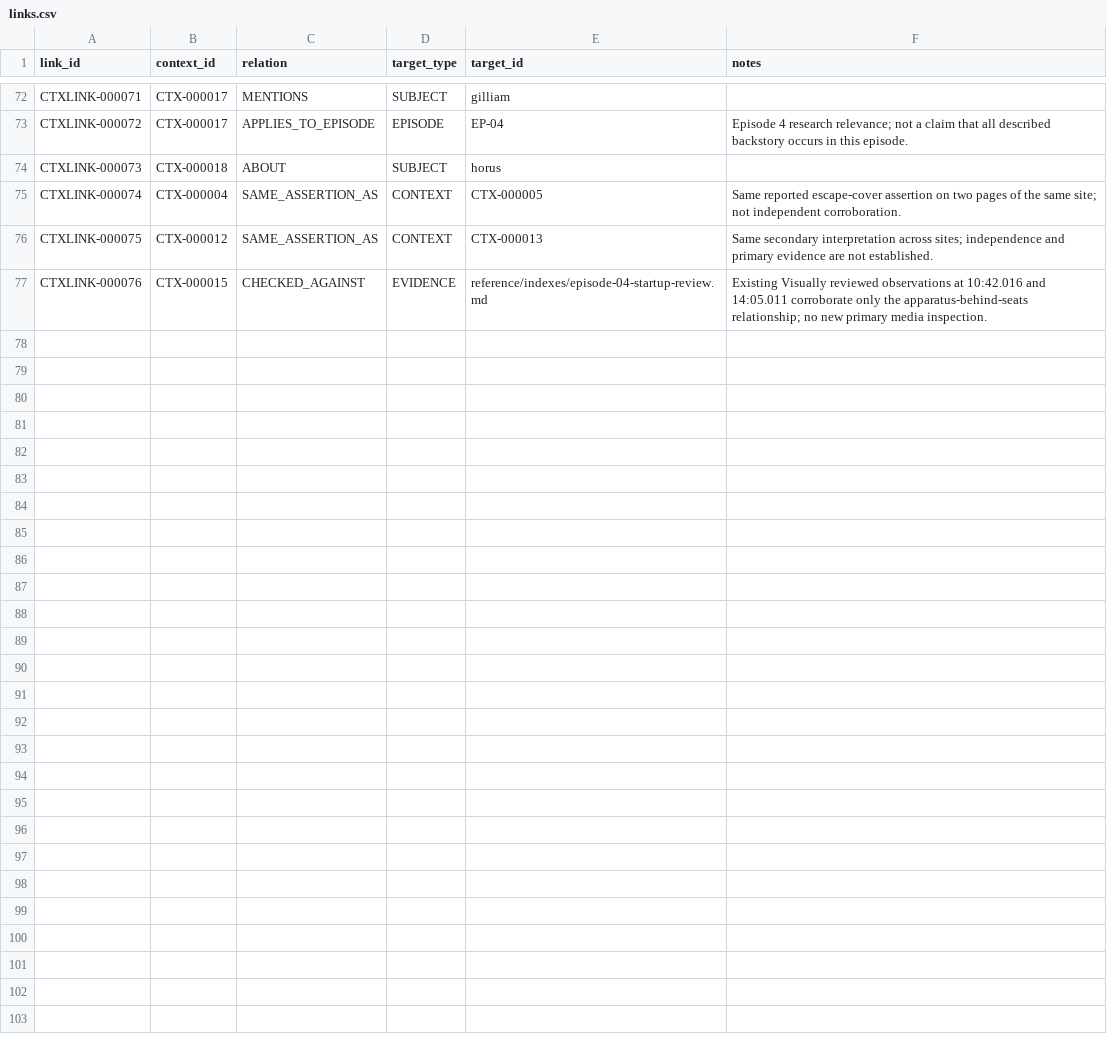
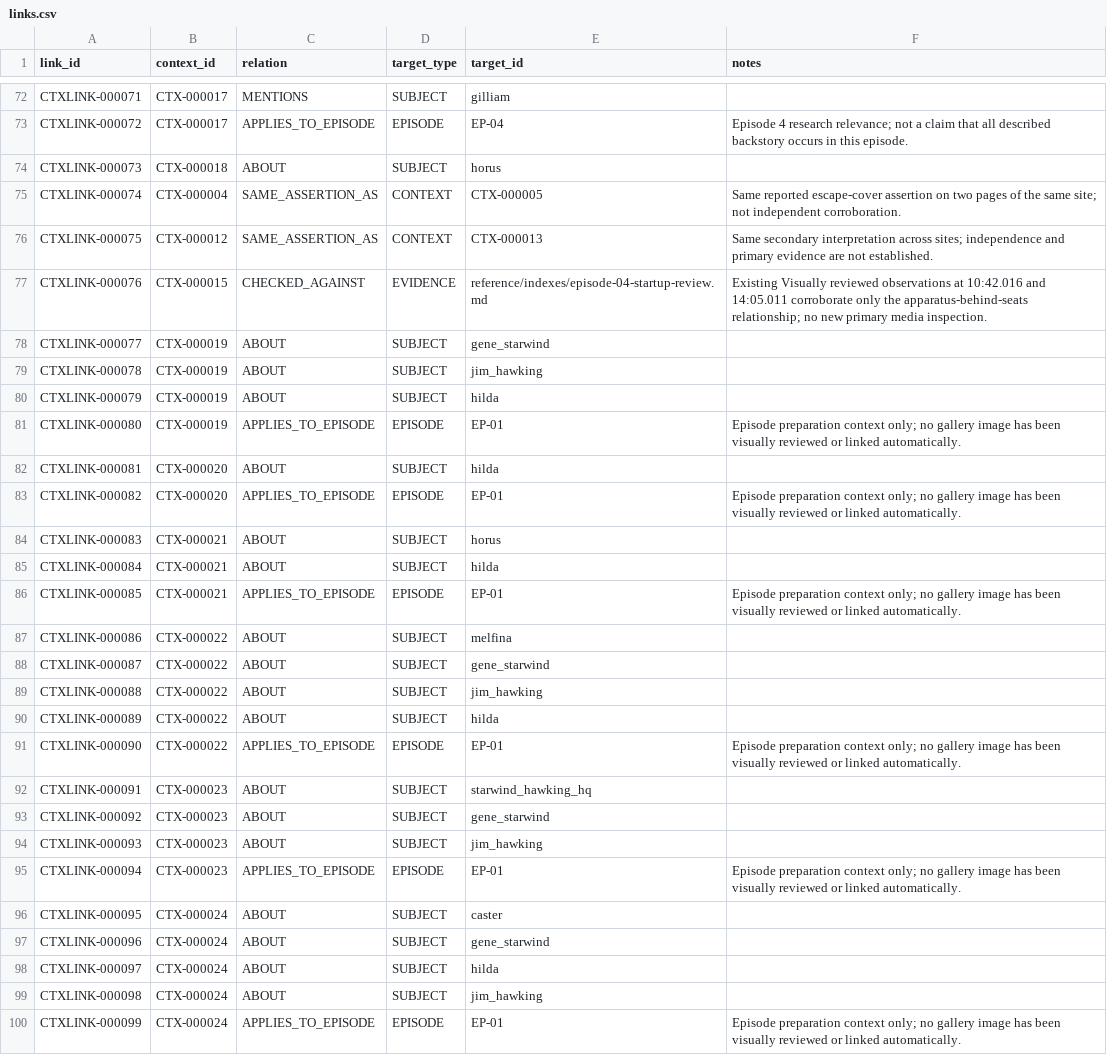
Before and after one commit to Phishinabowl/Outlaw-Star-Sim, a CSV file: reference/indexes/context/links.csv, drawn as a sheet; only a part is shown, gaps mark what is left out.

```diff
--- a/reference/indexes/context/links.csv
+++ b/reference/indexes/context/links.csv
@@ -77 +77,24 @@ CTXLINK-000075,CTX-000012,SAME_ASSERTION_AS,CONTEXT,CTX-000013,Same secondary in
 CTXLINK-000076,CTX-000015,CHECKED_AGAINST,EVIDENCE,reference/indexes/episode-04-startup-review.md,Existing Visually reviewed observations at 10:42.016 and 14:05.011 corroborate only the apparatus-behind-seats relationship; no new primary media inspection.
+CTXLINK-000077,CTX-000019,ABOUT,SUBJECT,gene_starwind,
+CTXLINK-000078,CTX-000019,ABOUT,SUBJECT,jim_hawking,
+CTXLINK-000079,CTX-000019,ABOUT,SUBJECT,hilda,
+CTXLINK-000080,CTX-000019,APPLIES_TO_EPISODE,EPISODE,EP-01,Episode preparation context only; no gallery image has been visually reviewed or linked automatically.
+CTXLINK-000081,CTX-000020,ABOUT,SUBJECT,hilda,
+CTXLINK-000082,CTX-000020,APPLIES_TO_EPISODE,EPISODE,EP-01,Episode preparation context only; no gallery image has been visually reviewed or linked automatically.
+CTXLINK-000083,CTX-000021,ABOUT,SUBJECT,horus,
+CTXLINK-000084,CTX-000021,ABOUT,SUBJECT,hilda,
+CTXLINK-000085,CTX-000021,APPLIES_TO_EPISODE,EPISODE,EP-01,Episode preparation context only; no gallery image has been visually reviewed or linked automatically.
+CTXLINK-000086,CTX-000022,ABOUT,SUBJECT,melfina,
+CTXLINK-000087,CTX-000022,ABOUT,SUBJECT,gene_starwind,
+CTXLINK-000088,CTX-000022,ABOUT,SUBJECT,jim_hawking,
+CTXLINK-000089,CTX-000022,ABOUT,SUBJECT,hilda,
+CTXLINK-000090,CTX-000022,APPLIES_TO_EPISODE,EPISODE,EP-01,Episode preparation context only; no gallery image has been visually reviewed or linked automatically.
+CTXLINK-000091,CTX-000023,ABOUT,SUBJECT,starwind_hawking_hq,
+CTXLINK-000092,CTX-000023,ABOUT,SUBJECT,gene_starwind,
+CTXLINK-000093,CTX-000023,ABOUT,SUBJECT,jim_hawking,
+CTXLINK-000094,CTX-000023,APPLIES_TO_EPISODE,EPISODE,EP-01,Episode preparation context only; no gallery image has been visually reviewed or linked automatically.
+CTXLINK-000095,CTX-000024,ABOUT,SUBJECT,caster,
+CTXLINK-000096,CTX-000024,ABOUT,SUBJECT,gene_starwind,
+CTXLINK-000097,CTX-000024,ABOUT,SUBJECT,hilda,
+CTXLINK-000098,CTX-000024,ABOUT,SUBJECT,jim_hawking,
+CTXLINK-000099,CTX-000024,APPLIES_TO_EPISODE,EPISODE,EP-01,Episode preparation context only; no gallery image has been visually reviewed or linked automatically.
```
Also changed, not shown: reference/indexes/context/context.csv, reference/indexes/context/sources.csv, 4 other files.
